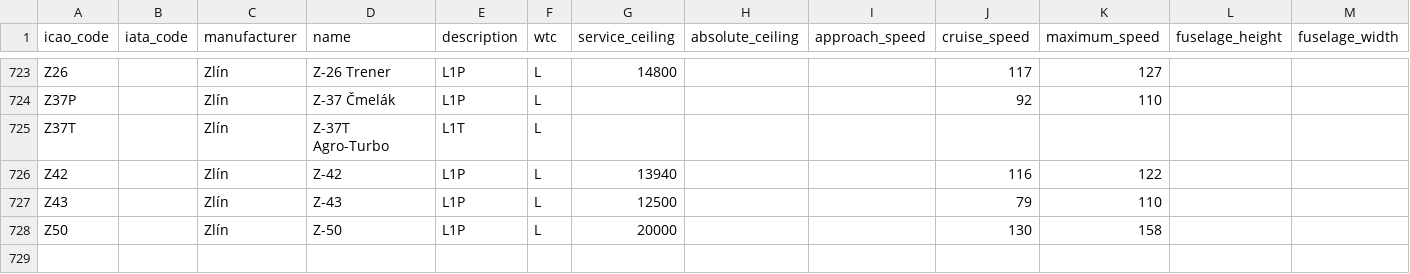
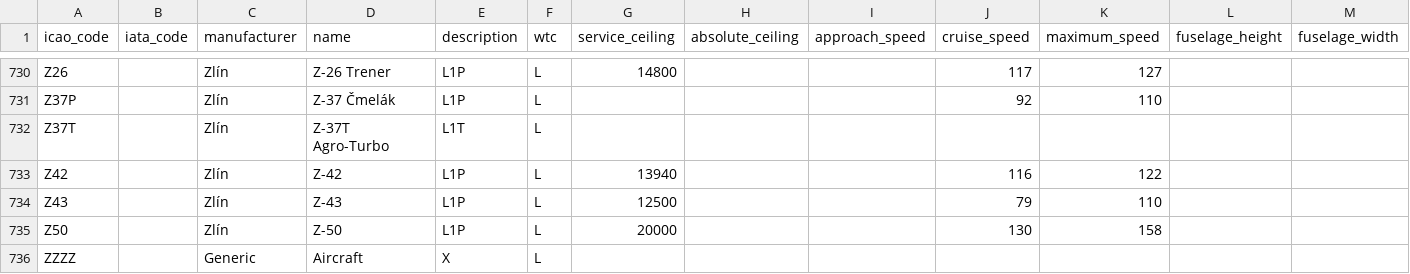
Before and after one commit to jbroutier/whatisflying-db, a CSV file: data/aircraft_types.csv, drawn as a sheet; only a part is shown, gaps mark what is left out; rows hold the shown columns only; the diff covers the shown part only; the diff names each change by its address in the sheet, - before the commit and + after, or states it on an @@ line.

Commit message:
Add 8 generic aircraft types.

```diff
--- a/data/aircraft_types.csv
+++ b/data/aircraft_types.csv
+row 736: ZZZZ |  | Generic | Aircraft | X | L
```
Also changed, not shown: 7 added rows elsewhere in this file.
